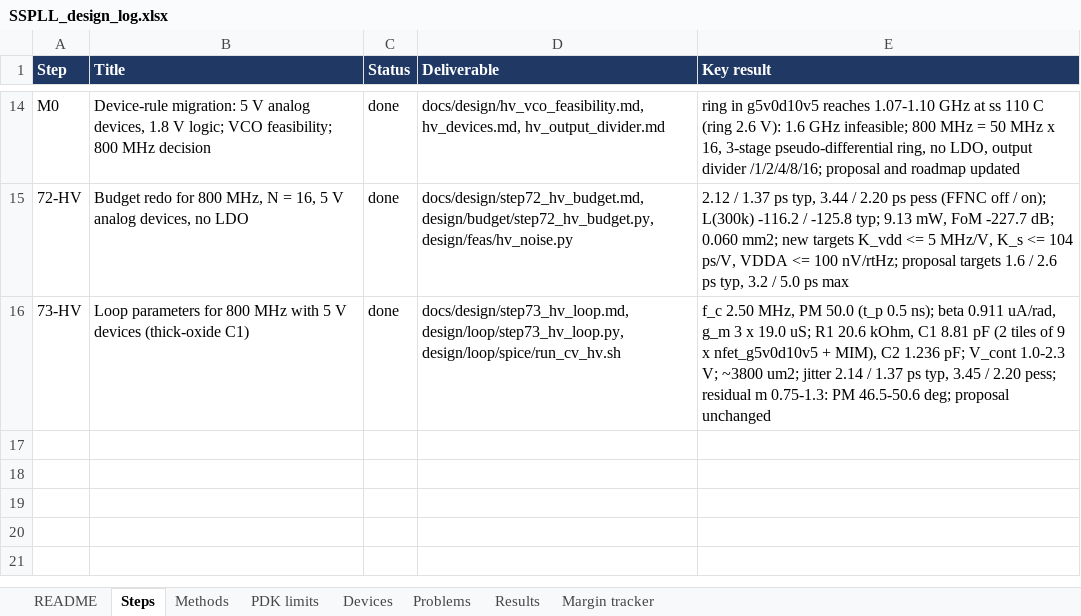
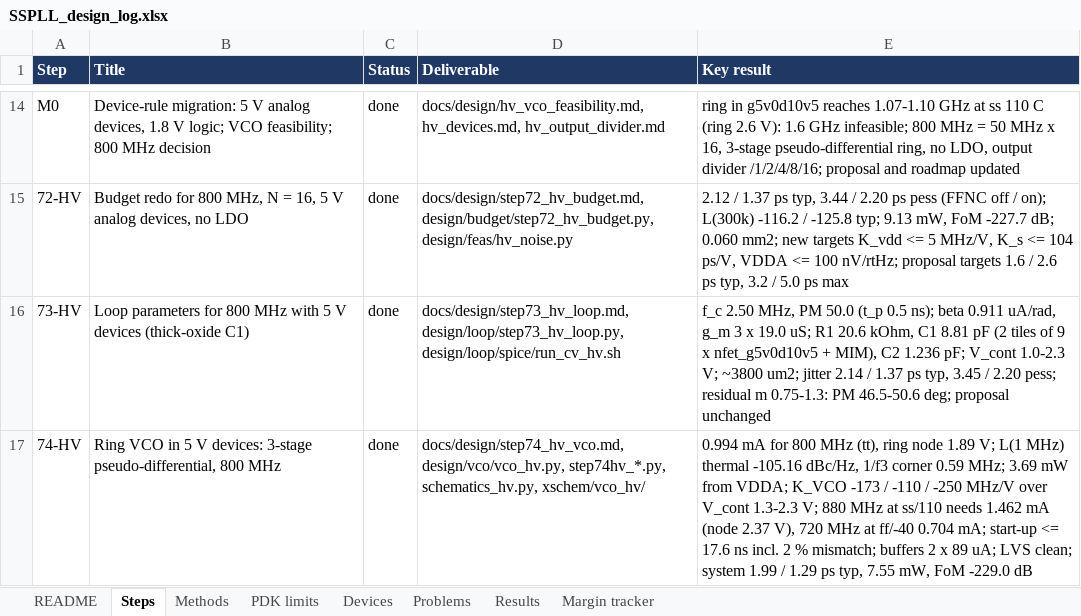
Before and after one commit to ahmedjubayeraj1/SSPLL, an Excel workbook: design/SSPLL_design_log.xlsx, sheet Steps, drawn as a sheet; only a part is shown, gaps mark what is left out; values as stored, in another font and other column widths than the file's, no borders; the diff names each change by its address in the sheet, - before the commit and + after, or states it on an @@ line.

```diff
--- a/design/SSPLL_design_log.xlsx (sheet Steps)
+++ b/design/SSPLL_design_log.xlsx (sheet Steps)
+row 17: 74-HV | Ring VCO in 5 V devices: 3-stage pseudo-differential, 800 MHz | done | docs/design/step74_hv_vco.md, design/vco/vco_hv.py, step74hv_*.py, schematics_hv.py, xschem/vco_hv/ | 0.994 mA for 800 MHz (tt), ring node 1.89 V; L(1 MHz) thermal -105.16 dBc/Hz, 1/f3 corner 0.59 MHz; 3.69 mW from VDDA; K_VCO -173 / -110 / -250 MHz/V over V_cont 1.3-2.3 V; 880 MHz at ss/110 needs 1.462 mA (node 2.37 V), 720 MHz at ff/-40 0.704 mA; start-up <= 17.6 ns incl. 2 % mismatch; buffers 2 x 89 uA; LVS clean; system 1.99 / 1.29 ps typ, 7.55 mW, FoM -229.0 dB
```
Also changed, not shown: sheet Results, sheet Problems, 44 other files.
